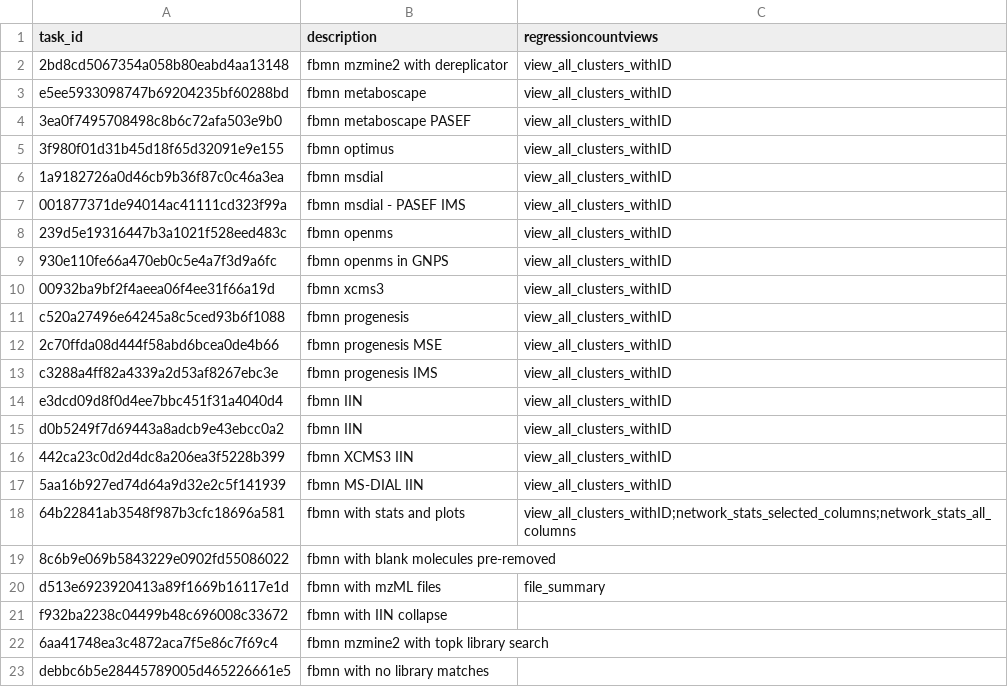
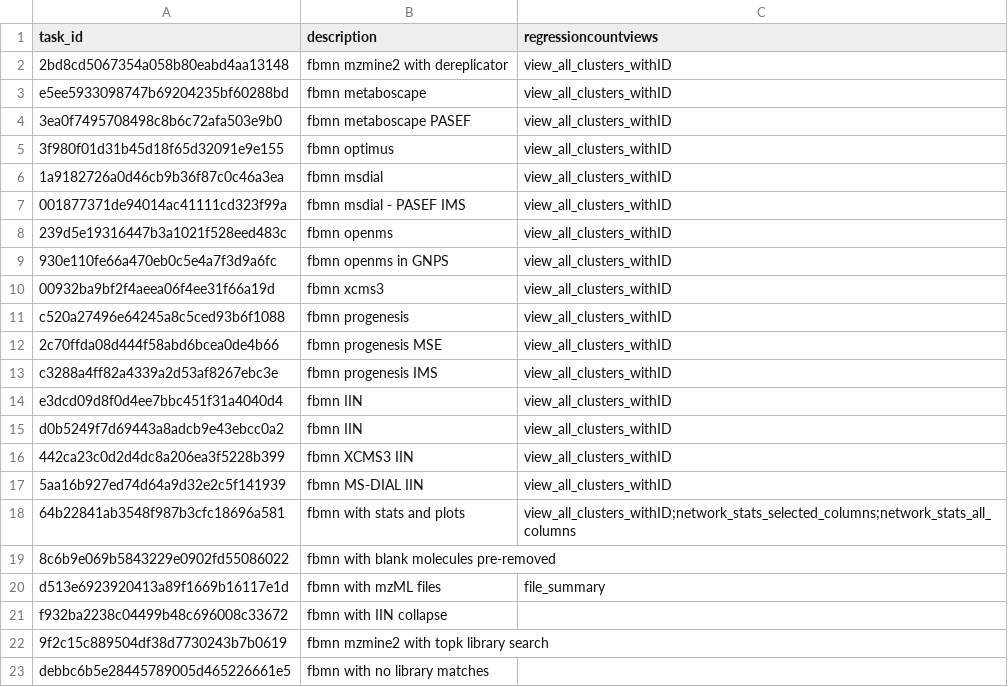
Before and after one commit to CCMS-UCSD/GNPS_Workflows, a CSV file: feature-based-molecular-networking/test-integration-workflow/test_tasks.csv, drawn as a sheet.

Commit message:
adding tasks

```diff
--- a/feature-based-molecular-networking/test-integration-workflow/test_tasks.csv
+++ b/feature-based-molecular-networking/test-integration-workflow/test_tasks.csv
@@ -21,3 +21,3 @@ d513e6923920413a89f1669b16117e1d,fbmn with mzML files,file_summary
 f932ba2238c04499b48c696008c33672,fbmn with IIN collapse,
-6aa41748ea3c4872aca7f5e86c7f69c4,fbmn mzmine2 with topk library search,
+9f2c15c889504df38d7730243b7b0619,fbmn mzmine2 with topk library search,
 debbc6b5e28445789005d465226661e5,fbmn with no library matches,
```
